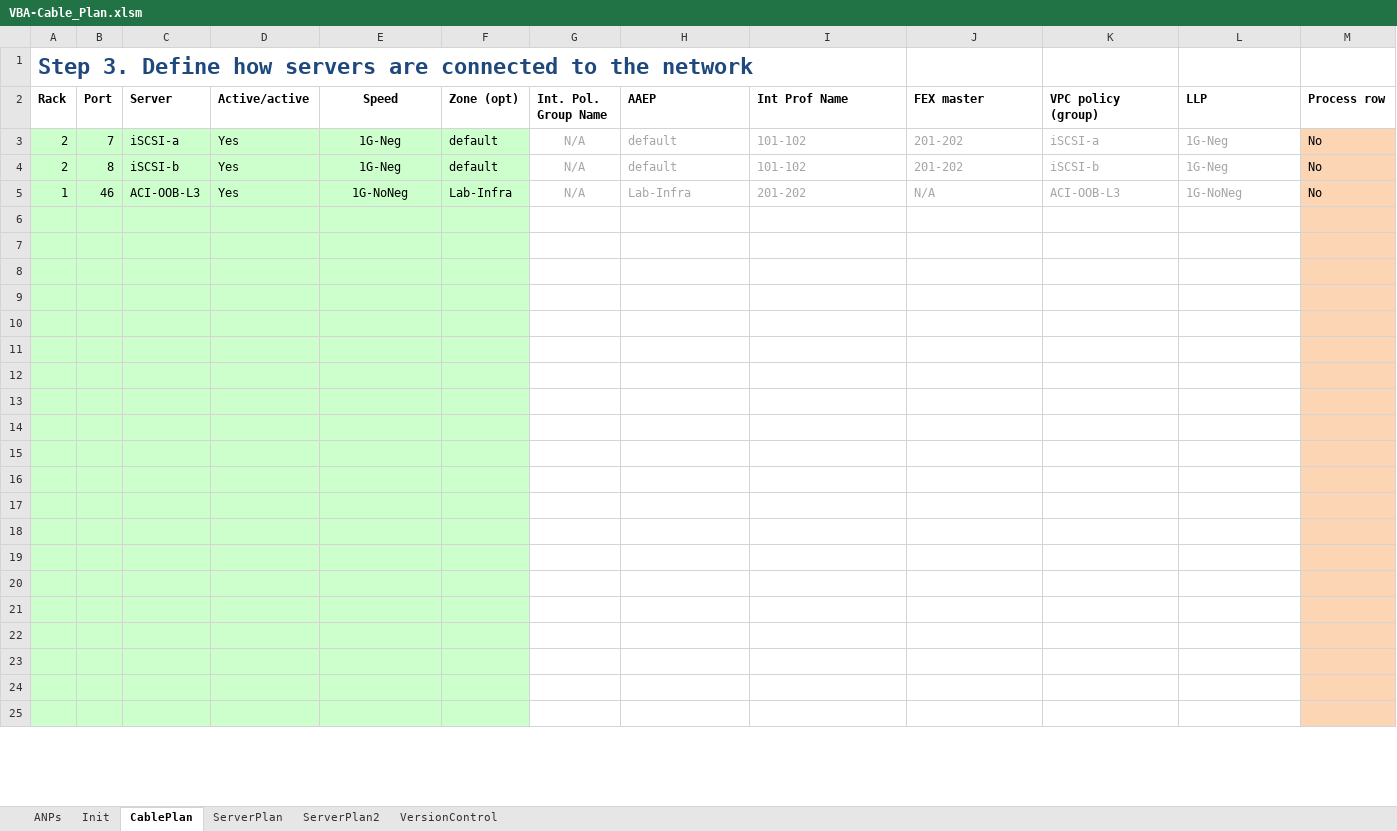
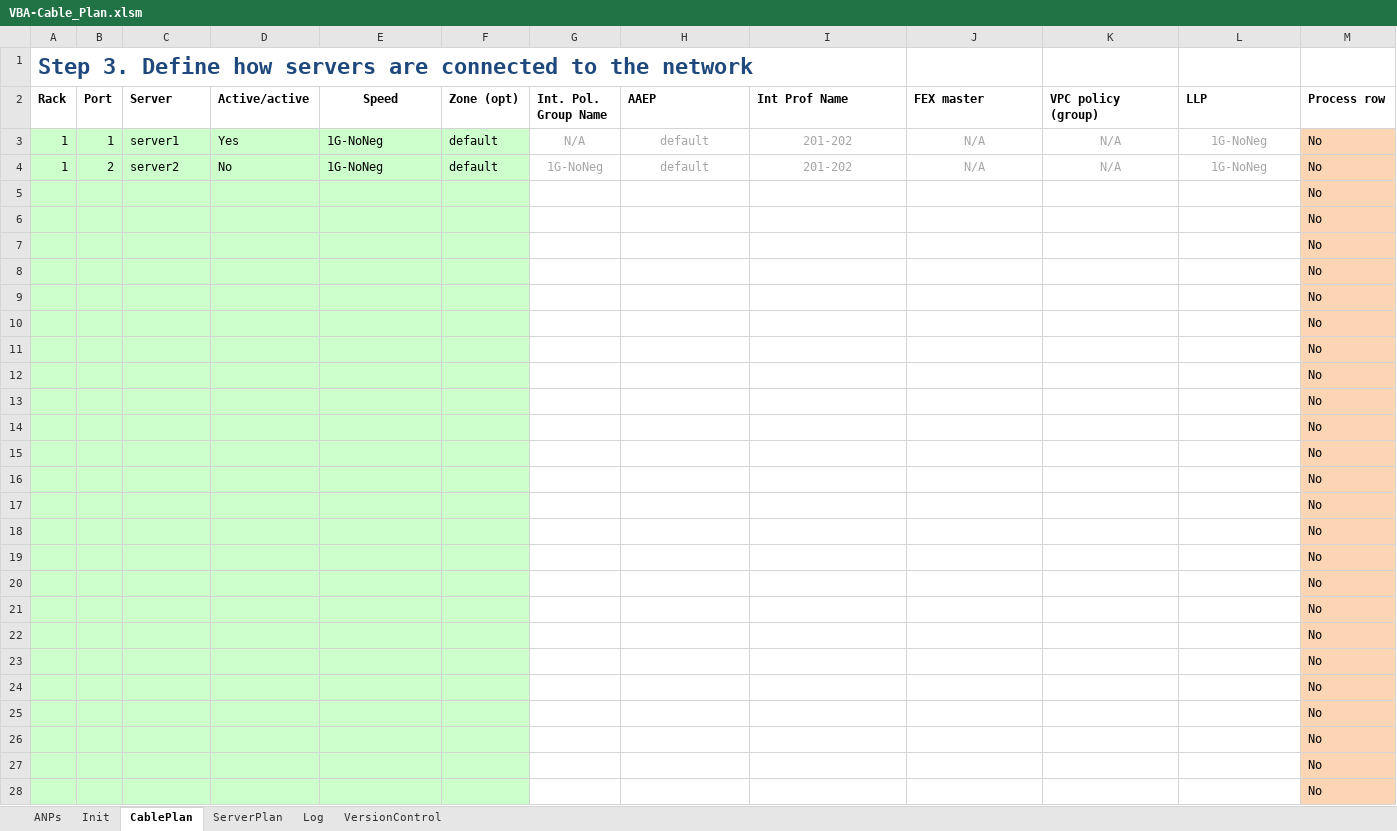
Before and after one commit to erjosito/stuff, an Excel workbook: VBA-Cable_Plan.xlsm, sheet CablePlan, drawn as a sheet; only a part is shown; values as stored, in another font and other column widths than the file's, no borders; charts and pictures and conditional formats not drawn; removed rows and columns are numbered as before the commit, all else as after; rows hold the shown columns only; the diff covers the shown part only; the diff names each change by its address in the sheet, - before the commit and + after, or states it on an @@ line.

```diff
--- a/VBA-Cable_Plan.xlsm (sheet CablePlan)
+++ b/VBA-Cable_Plan.xlsm (sheet CablePlan)
-sheet tab: ServerPlan2
+sheet tab: Log
-row 3: 2 | 7 | iSCSI-a | Yes | 1G-Neg | default | N/A | default | 101-102 | 201-202 | iSCSI-a | 1G-Neg | No
-row 4: 2 | 8 | iSCSI-b | Yes | 1G-Neg | default | N/A | default | 101-102 | 201-202 | iSCSI-b | 1G-Neg | No
-B3 (Port): 46
+B3 (Port): 1
-C3 (Server): ACI-OOB-L3
+C3 (Server): server1
-E3 alignment: center
+E3 alignment: left
-F3 (Zone (opt)): Lab-Infra
+F3 (Zone (opt)): default
-H3 (AAEP): Lab-Infra
+H3 (AAEP): default
-H3:L3 alignment: left
+H3:L3 alignment: center
-K3 (VPC policy (group)): ACI-OOB-L3
+K3 (VPC policy (group)): N/A
-row 4: (empty)
+row 4: 1 | 2 | server2 | No | 1G-NoNeg | default | 1G-NoNeg | default | 201-202 | N/A | N/A | 1G-NoNeg | No
-M5 (Process row): (empty)
+M5 (Process row): No
-row 8: (empty)
-row 9: (empty)
-row 10: (empty)
-M6:M7 (Process row): (empty)
+M6:M7 (Process row): No
-row 8: (empty)
+row 8:  |  |  |  |  |  |  |  |  |  |  |  | No
-row 14: (empty)
+row 9:  |  |  |  |  |  |  |  |  |  |  |  | No
+row 10:  |  |  |  |  |  |  |  |  |  |  |  | No
+row 11:  |  |  |  |  |  |  |  |  |  |  |  | No
+row 12:  |  |  |  |  |  |  |  |  |  |  |  | No
+row 13:  |  |  |  |  |  |  |  |  |  |  |  | No
+row 14:  |  |  |  |  |  |  |  |  |  |  |  | No
-M15:M25 (Process row): (empty)
+M15:M25 (Process row): No
+row 26:  |  |  |  |  |  |  |  |  |  |  |  | No
+row 27:  |  |  |  |  |  |  |  |  |  |  |  | No
+row 28:  |  |  |  |  |  |  |  |  |  |  |  | No
```
Also changed, not shown: 15 added rows and cell formats elsewhere in this sheet, sheet ServerPlan, sheet ANPs, sheet Init, sheet VersionControl, formulas that keep their value, charts or pictures.
